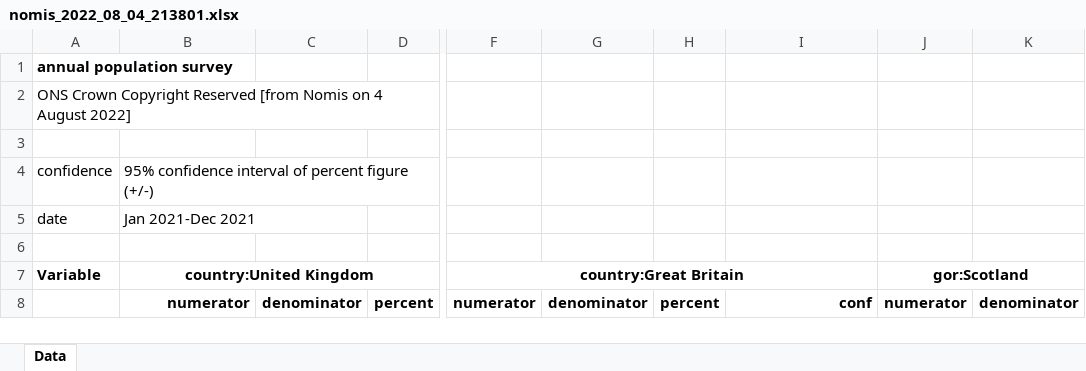
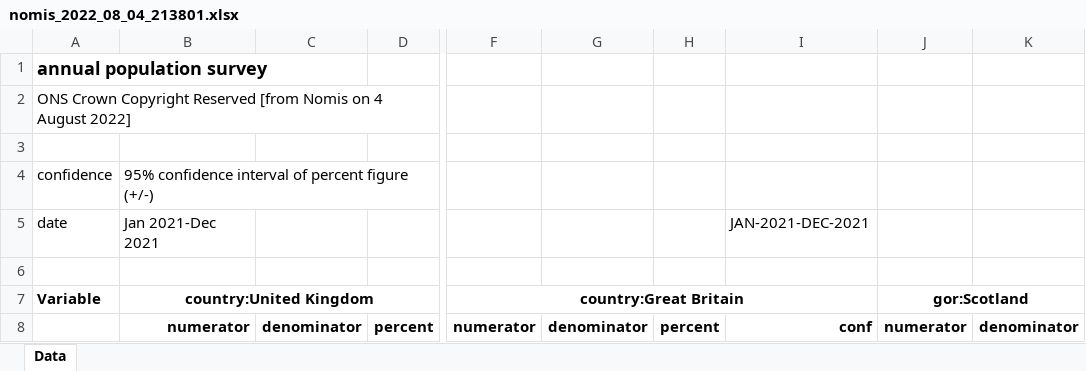
Before and after one commit to grahamstark/ScottishTaxBenefitModel.jl, an Excel workbook: data/targets/aug-2022-updates/nomis_2022_08_04_213801.xlsx, sheet Data, drawn as a sheet; only a part is shown, gaps mark what is left out; values as stored, in another font and other column widths than the file's, no borders; the diff names each change by its address in the sheet, - before the commit and + after, or states it on an @@ line.

Commit message:
update targets & some blog entries

```diff
--- a/data/targets/aug-2022-updates/nomis_2022_08_04_213801.xlsx (sheet Data)
+++ b/data/targets/aug-2022-updates/nomis_2022_08_04_213801.xlsx (sheet Data)
@@ A1 text size: larger @@
-I5: (empty)
+I5: JAN-2021-DEC-2021
```
Also changed, not shown: 9 other files.
